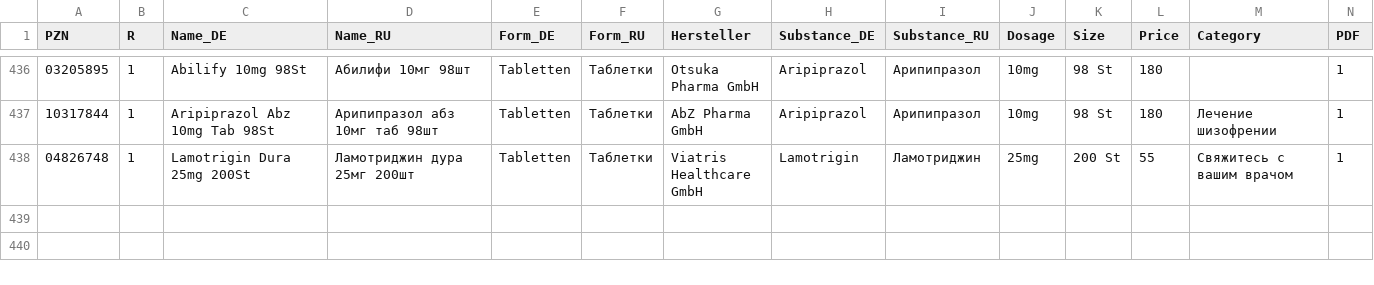
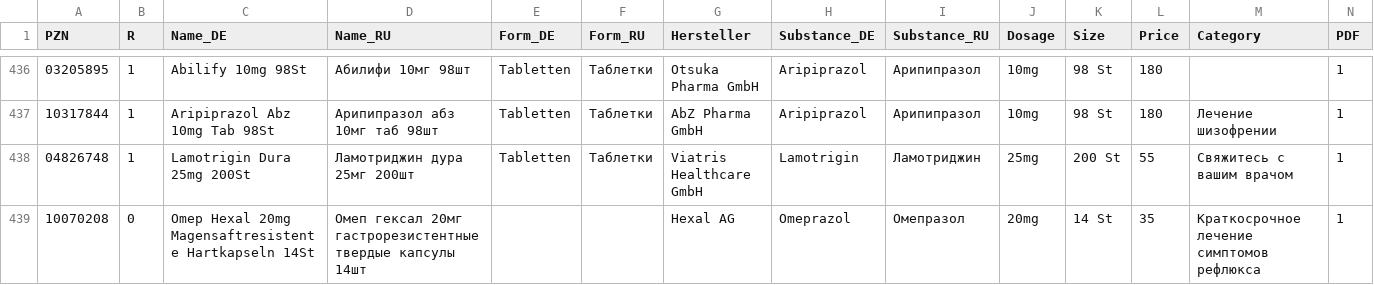
Before and after one commit to gxxmwolf-wq/catalog, a CSV file: db.csv, drawn as a sheet; only a part is shown, gaps mark what is left out; the diff names each change by its address in the sheet, - before the commit and + after, or states it on an @@ line.

Commit message:
Обновление базы PZN (Диск + GitHub) 🚀

```diff
--- a/db.csv
+++ b/db.csv
+row 439: 10070208 | 0 | Omep Hexal 20mg Magensaftresistente Hartkapseln 14St | Омеп гексал 20мг гастрорезистентные твердые капсулы 14шт |  |  | Hexal AG | Omeprazol | Омепразол | 20mg | 14 St | 35 | Краткосрочное лечение симптомов рефлюкса | 1
```
